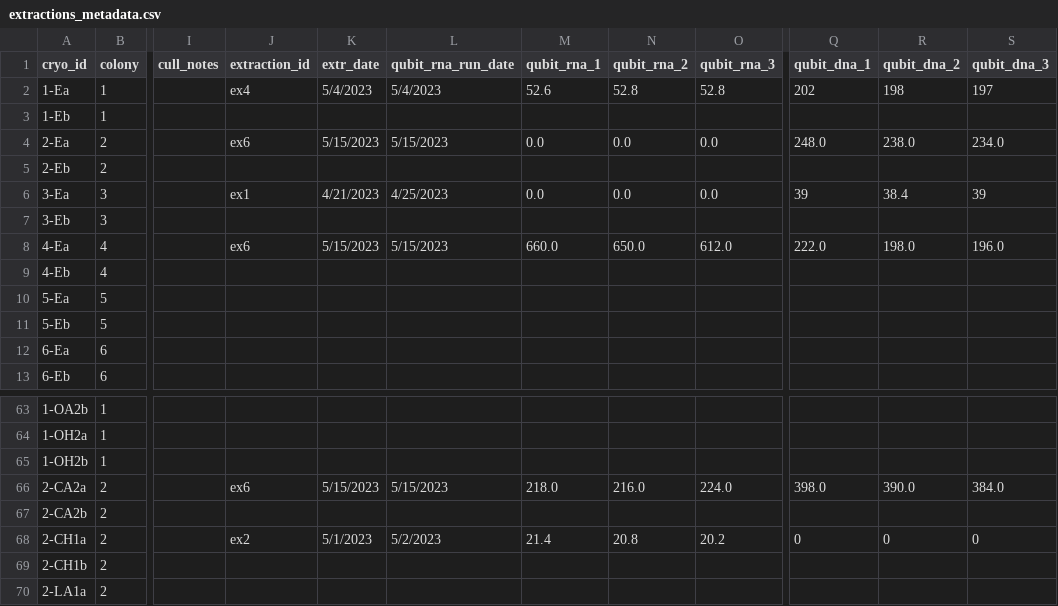
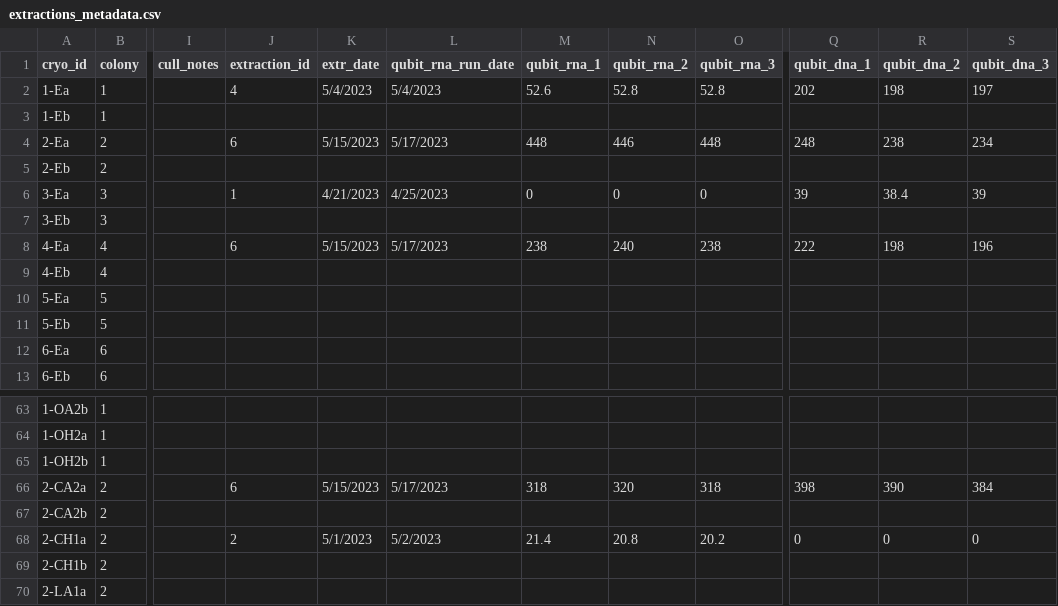
Before and after one commit to sarahtanja/coral-DNA-RNA-lab-extractions, a CSV file: output/extractions_metadata.csv, drawn as a sheet; only a part is shown, gaps mark what is left out; the diff covers the shown part only; the diff names each change by its address in the sheet, - before the commit and + after, or states it on an @@ line.

```diff
--- a/output/extractions_metadata.csv
+++ b/output/extractions_metadata.csv
-J2 (extraction_id): ex4
+J2 (extraction_id): 4
-J4 (extraction_id): ex6
+J4 (extraction_id): 6
-L4 (qubit_rna_run_date): 5/15/2023
+L4 (qubit_rna_run_date): 5/17/2023
-M4 (qubit_rna_1): 0.0
+M4 (qubit_rna_1): 448
-N4 (qubit_rna_2): 0.0
+N4 (qubit_rna_2): 446
-O4 (qubit_rna_3): 0.0
+O4 (qubit_rna_3): 448
-Q4 (qubit_dna_1): 248.0
+Q4 (qubit_dna_1): 248
-R4 (qubit_dna_2): 238.0
+R4 (qubit_dna_2): 238
-S4 (qubit_dna_3): 234.0
+S4 (qubit_dna_3): 234
-J6 (extraction_id): ex1
+J6 (extraction_id): 1
-M6 (qubit_rna_1): 0.0
+M6 (qubit_rna_1): 0
-N6 (qubit_rna_2): 0.0
+N6 (qubit_rna_2): 0
-O6 (qubit_rna_3): 0.0
+O6 (qubit_rna_3): 0
-J8 (extraction_id): ex6
+J8 (extraction_id): 6
-L8 (qubit_rna_run_date): 5/15/2023
+L8 (qubit_rna_run_date): 5/17/2023
-M8 (qubit_rna_1): 660.0
+M8 (qubit_rna_1): 238
-N8 (qubit_rna_2): 650.0
+N8 (qubit_rna_2): 240
-O8 (qubit_rna_3): 612.0
+O8 (qubit_rna_3): 238
-Q8 (qubit_dna_1): 222.0
+Q8 (qubit_dna_1): 222
-R8 (qubit_dna_2): 198.0
+R8 (qubit_dna_2): 198
-S8 (qubit_dna_3): 196.0
+S8 (qubit_dna_3): 196
-J66 (extraction_id): ex6
+J66 (extraction_id): 6
-L66 (qubit_rna_run_date): 5/15/2023
+L66 (qubit_rna_run_date): 5/17/2023
-M66 (qubit_rna_1): 218.0
+M66 (qubit_rna_1): 318
-N66 (qubit_rna_2): 216.0
+N66 (qubit_rna_2): 320
-O66 (qubit_rna_3): 224.0
+O66 (qubit_rna_3): 318
-Q66 (qubit_dna_1): 398.0
+Q66 (qubit_dna_1): 398
-R66 (qubit_dna_2): 390.0
+R66 (qubit_dna_2): 390
-S66 (qubit_dna_3): 384.0
+S66 (qubit_dna_3): 384
-J68 (extraction_id): ex2
+J68 (extraction_id): 2
```
Also changed, not shown: 46 edited cells elsewhere in this file, output/extracted.csv, 5 other files.
